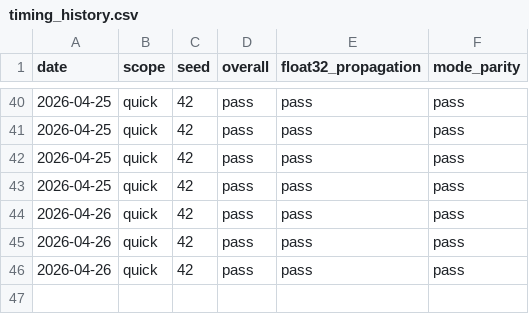
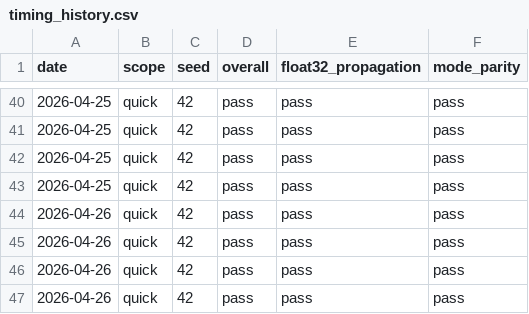
Before and after one commit to TahaKhanM/CitadelTerminal, a CSV file: algos/athena/sim/timing_history.csv, drawn as a sheet; only a part is shown, gaps mark what is left out; the diff names each change by its address in the sheet, - before the commit and + after, or states it on an @@ line.

```diff
--- a/algos/athena/sim/timing_history.csv
+++ b/algos/athena/sim/timing_history.csv
+row 47: 2026-04-26 | quick | 42 | pass | pass | pass
```
